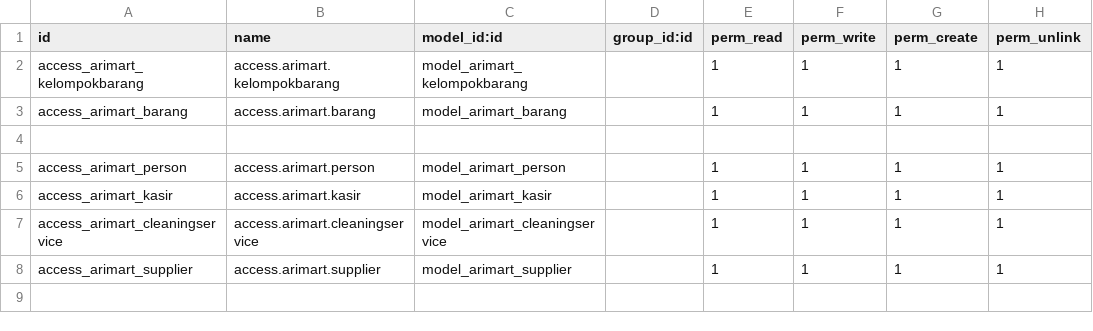
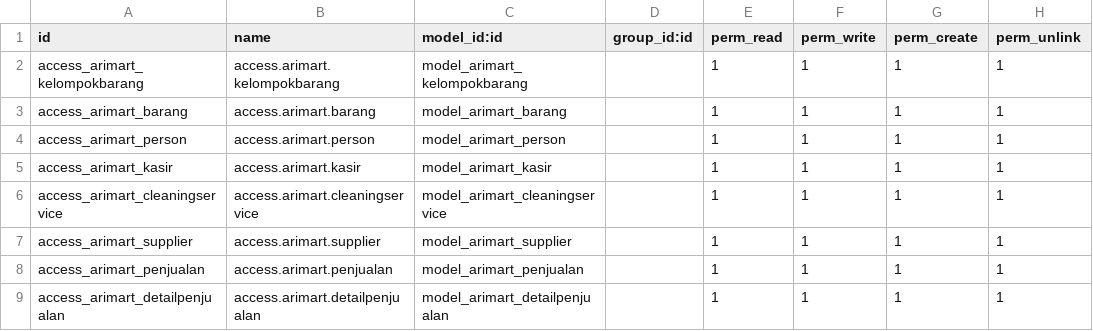
Before and after one commit to ariantikap/training_marketmini_odoo15, a CSV file: addonsbaru/arimart/security/ir.model.access.csv, drawn as a sheet.

```diff
--- a/addonsbaru/arimart/security/ir.model.access.csv
+++ b/addonsbaru/arimart/security/ir.model.access.csv
@@ -3,3 +3,2 @@ access_arimart_kelompokbarang,access.arimart.kelompokbarang,model_arimart_kelomp
 access_arimart_barang,access.arimart.barang,model_arimart_barang,,1,1,1,1
-
 access_arimart_person,access.arimart.person,model_arimart_person,,1,1,1,1
@@ -8 +7,3 @@ access_arimart_cleaningservice,access.arimart.cleaningservice,model_arimart_clea
 access_arimart_supplier,access.arimart.supplier,model_arimart_supplier,,1,1,1,1
+access_arimart_penjualan,access.arimart.penjualan,model_arimart_penjualan,,1,1,1,1
+access_arimart_detailpenjualan,access.arimart.detailpenjualan,model_arimart_detailpenjualan,,1,1,1,1
```
Also changed, not shown: 11 other files.
